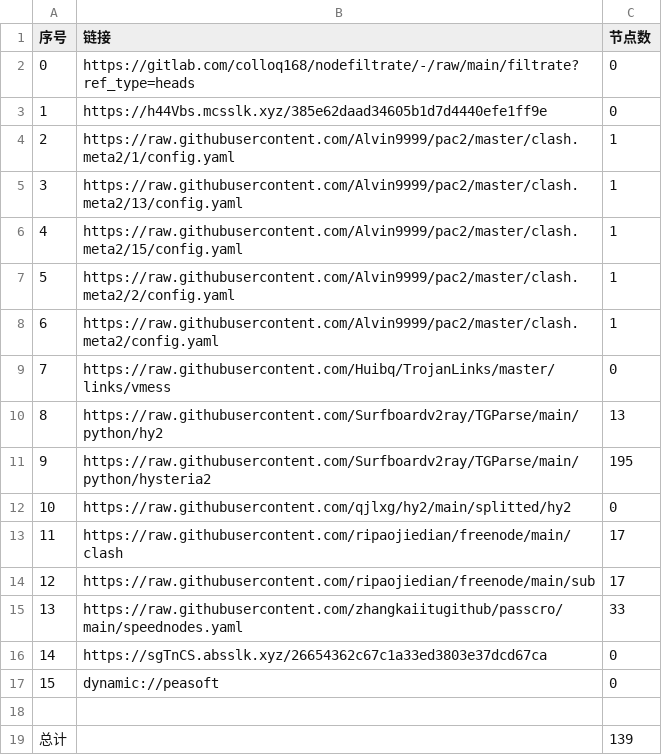
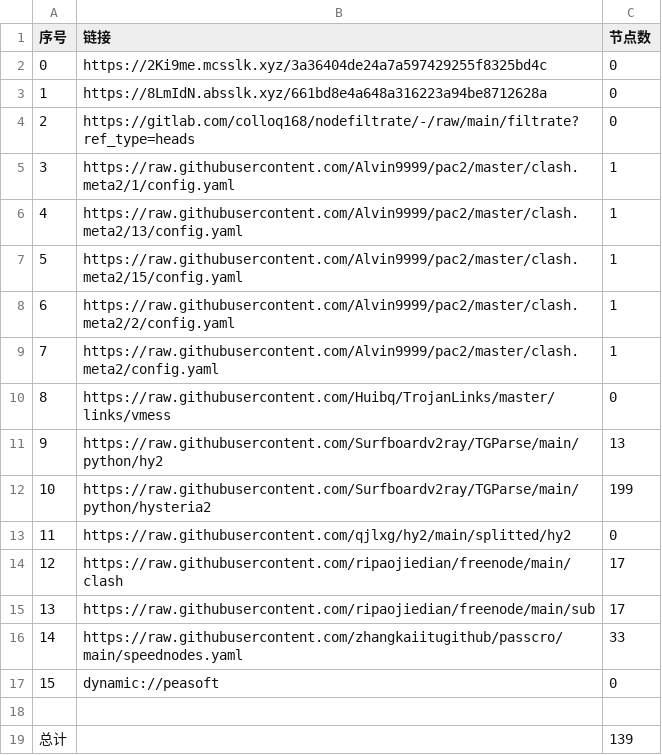
Before and after one commit to CJHCSM/AutoMergePublicNodes, a CSV file: list_result.csv, drawn as a sheet; removed rows and columns are numbered as before the commit, all else as after; the diff names each change by its address in the sheet, - before the commit and + after, or states it on an @@ line.

```diff
--- a/list_result.csv
+++ b/list_result.csv
+row 2: 0 | https://2Ki9me.mcsslk.xyz/3a36404de24a7a597429255f8325bd4c | 0
+row 3: 1 | https://8LmIdN.absslk.xyz/661bd8e4a648a316223a94be8712628a | 0
@@ column A (序号) renumbered between rows 4 and 16 @@
-row 3: 1 | https://h44Vbs.mcsslk.xyz/385e62daad34605b1d7d4440efe1ff9e | 0
-C12 (节点数): 195
+C12 (节点数): 199
-row 16: 14 | https://sgTnCS.absslk.xyz/26654362c67c1a33ed3803e37dcd67ca | 0
```
Also changed, not shown: 23 other files.
